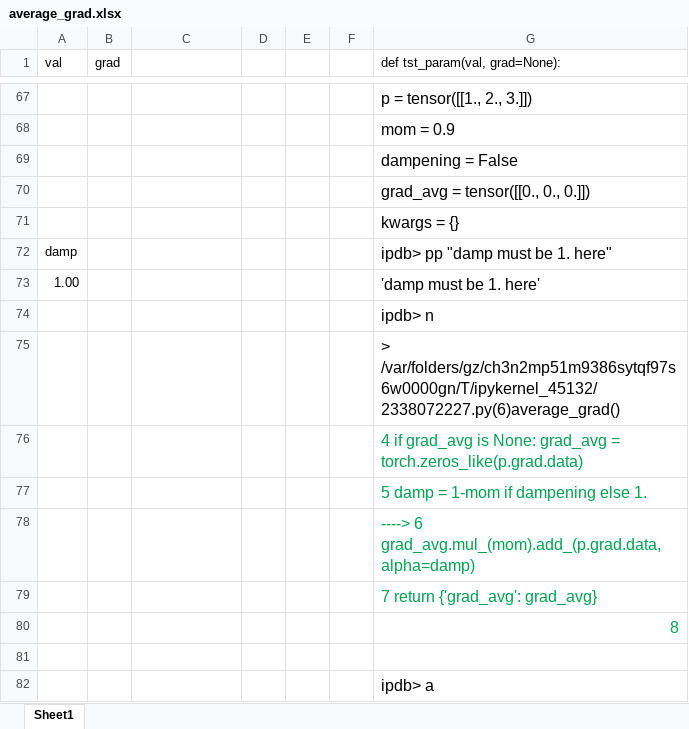
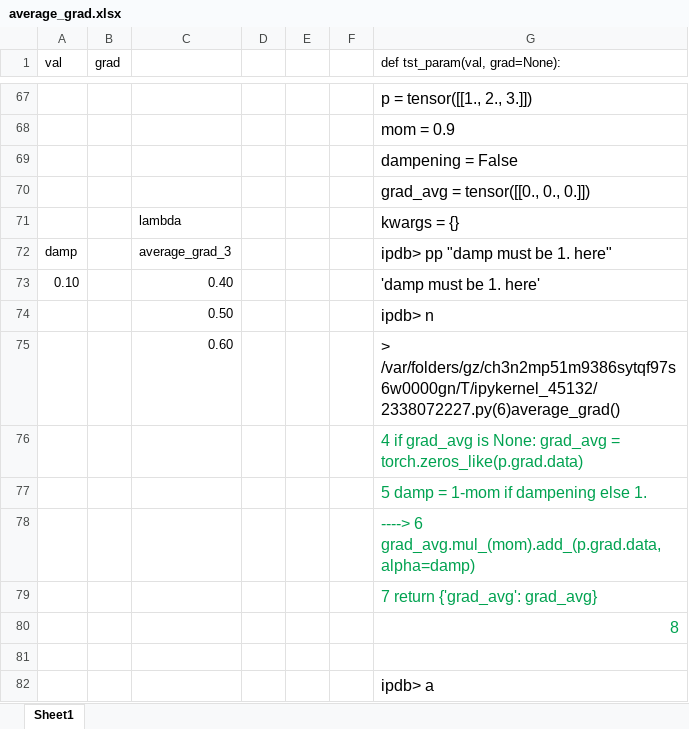
Before and after one commit to EmbraceLife/explore-fastai, an Excel workbook: fastai-excel/average_grad.xlsx, sheet Sheet1, drawn as a sheet; only a part is shown, gaps mark what is left out; values as stored, in another font and other column widths than the file's, no borders; removed rows and columns are numbered as before the commit, all else as after; the diff covers the shown part only; the diff names each change by its address in the sheet, - before the commit and + after, or states it on an @@ line.

Commit message:
build lambda and let into average_grad step by step

```diff
--- a/fastai-excel/average_grad.xlsx (sheet Sheet1)
+++ b/fastai-excel/average_grad.xlsx (sheet Sheet1)
-C71: (empty)
+C71: lambda
-C72: (empty)
+C72: average_grad_3
-row 73: 1.00 |  |  |  |  |  | 'damp must be 1. here'
-row 74:  |  |  |  |  |  | ipdb> n
-row 75:  |  |  |  |  |  | > /var/folders/gz/ch3n2mp51m9386sytqf97s6w0000gn/T/ipykernel_45132/2338072227.py(6)average_grad()
+row 73: 0.10 |  | 0.40 |  |  |  | 'damp must be 1. here'
+row 74:  |  | 0.50 |  |  |  | ipdb> n
+row 75:  |  | 0.60 |  |  |  | > /var/folders/gz/ch3n2mp51m9386sytqf97s6w0000gn/T/ipykernel_45132/2338072227.py(6)average_grad()
```
Also changed, not shown: 9 added rows, 9 removed rows and 12 edited cells elsewhere in this sheet, 1 other file.
